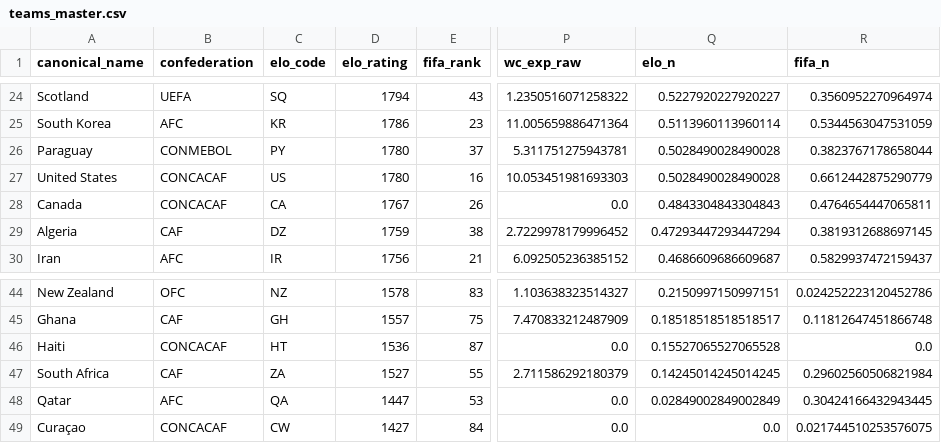
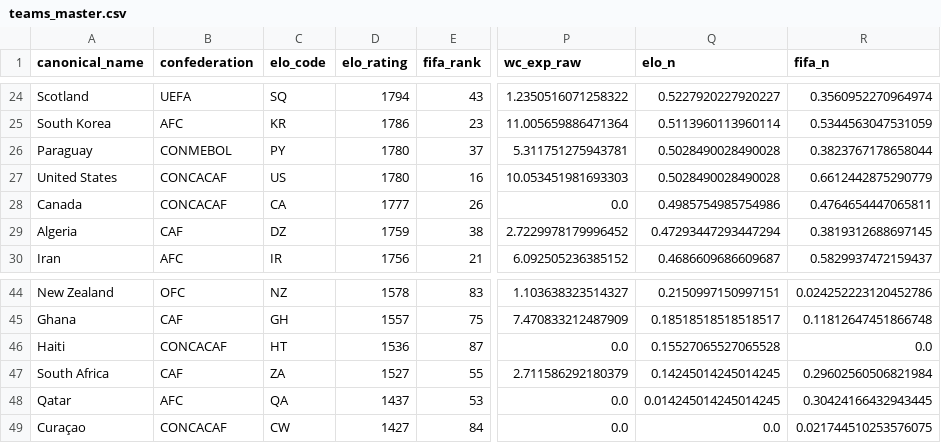
Before and after one commit to jamoji-ai/world-cup-predictor-pro, a CSV file: data/processed/teams_master.csv, drawn as a sheet; only a part is shown, gaps mark what is left out; the diff names each change by its address in the sheet, - before the commit and + after, or states it on an @@ line.

```diff
--- a/data/processed/teams_master.csv
+++ b/data/processed/teams_master.csv
-D28 (elo_rating): 1767
+D28 (elo_rating): 1777
-Q28 (elo_n): 0.4843304843304843
+Q28 (elo_n): 0.4985754985754986
-D48 (elo_rating): 1447
+D48 (elo_rating): 1437
-Q48 (elo_n): 0.02849002849002849
+Q48 (elo_n): 0.014245014245014245
```
Also changed, not shown: data/processed/wpi_scores.csv, data/raw/elo_ratings.csv, 4 other files.
